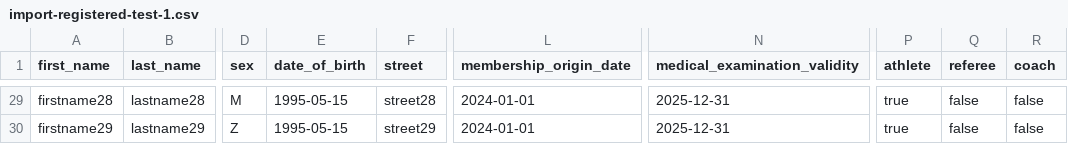
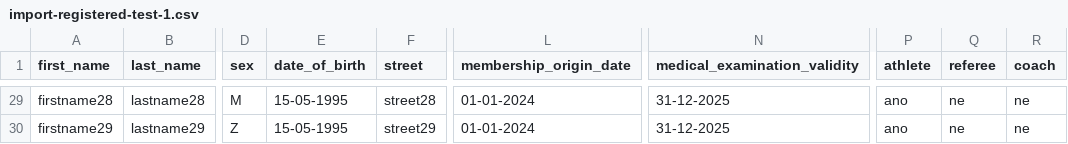
Before and after one commit to arturSmkl/czech-jump-rope-register, a CSV file: test-csv-files/import-registered-test-1.csv, drawn as a sheet; only a part is shown, gaps mark what is left out; the diff covers the shown part only; the diff names each change by its address in the sheet, - before the commit and + after, or states it on an @@ line.

```diff
--- a/test-csv-files/import-registered-test-1.csv
+++ b/test-csv-files/import-registered-test-1.csv
-E29:E30 (date_of_birth): 1995-05-15
+E29:E30 (date_of_birth): 15-05-1995
-L29:L30 (membership_origin_date): 2024-01-01
+L29:L30 (membership_origin_date): 01-01-2024
-N29:N30 (medical_examination_validity): 2025-12-31
+N29:N30 (medical_examination_validity): 31-12-2025
-P29:P30 (athlete): true
+P29:P30 (athlete): ano
-Q29:Q30 (referee): false
+Q29:Q30 (referee): ne
-R29:R30 (coach): false
+R29:R30 (coach): ne
```
Also changed, not shown: 162 edited cells elsewhere in this file, test-csv-files/import-collective-test-1.csv, test-csv-files/import-registered-test-2.csv, 3 other files.
